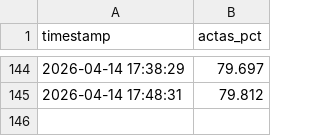
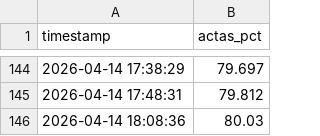
Before and after one commit to bock2bock/onpe-dashboard, a CSV file: onpe_actas_tracking.csv, drawn as a sheet; only a part is shown, gaps mark what is left out.

Commit message:
Auto update CSV 2026-04-14 18:09:10

```diff
--- a/onpe_actas_tracking.csv
+++ b/onpe_actas_tracking.csv
@@ -145 +145,2 @@ timestamp,actas_pct
 2026-04-14 17:48:31,79.812
+2026-04-14 18:08:36,80.03
```
